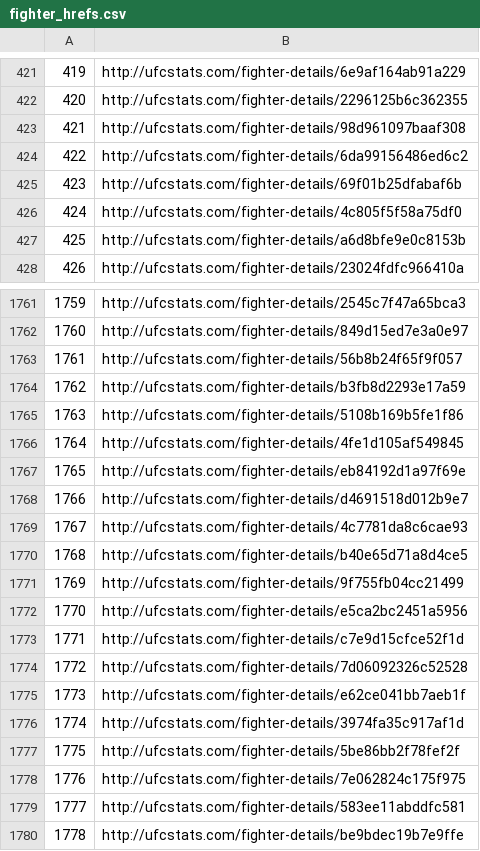
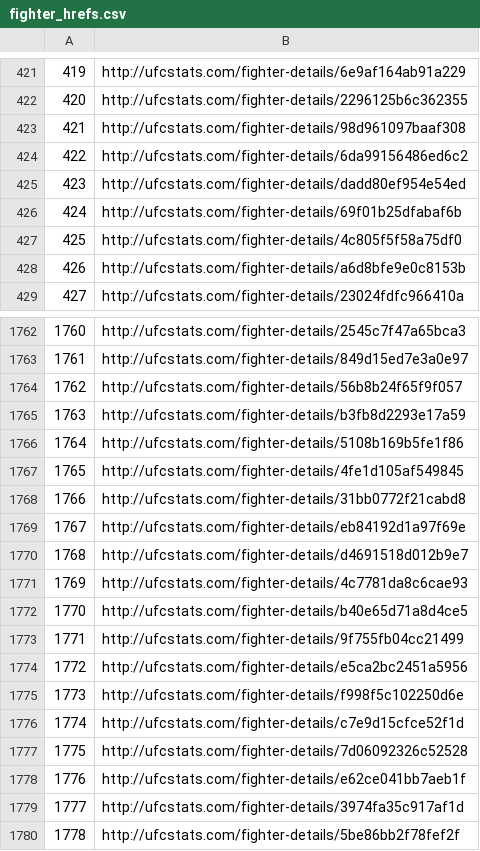
Before and after one commit to a925sw/ufc_stats, a CSV file: data/fighter_hrefs.csv, drawn as a sheet; only a part is shown, gaps mark what is left out; the shorter side is filled out with more unchanged rows; addresses are those after the commit; the diff names each change by its address in the sheet, - before the commit and + after, or states it on an @@ line.

```diff
--- a/data/fighter_hrefs.csv
+++ b/data/fighter_hrefs.csv
+row 425: 423 | http://ufcstats.com/fighter-details/dadd80ef954e54ed
@@ column A renumbered from row 426 down @@
+row 1768: 1766 | http://ufcstats.com/fighter-details/31bb0772f21cabd8
+row 1775: 1773 | http://ufcstats.com/fighter-details/f998f5c102250d6e
```
Also changed, not shown: data/career_fighter_stats.csv, data/clean_fighter_info.csv, 23 other files.
